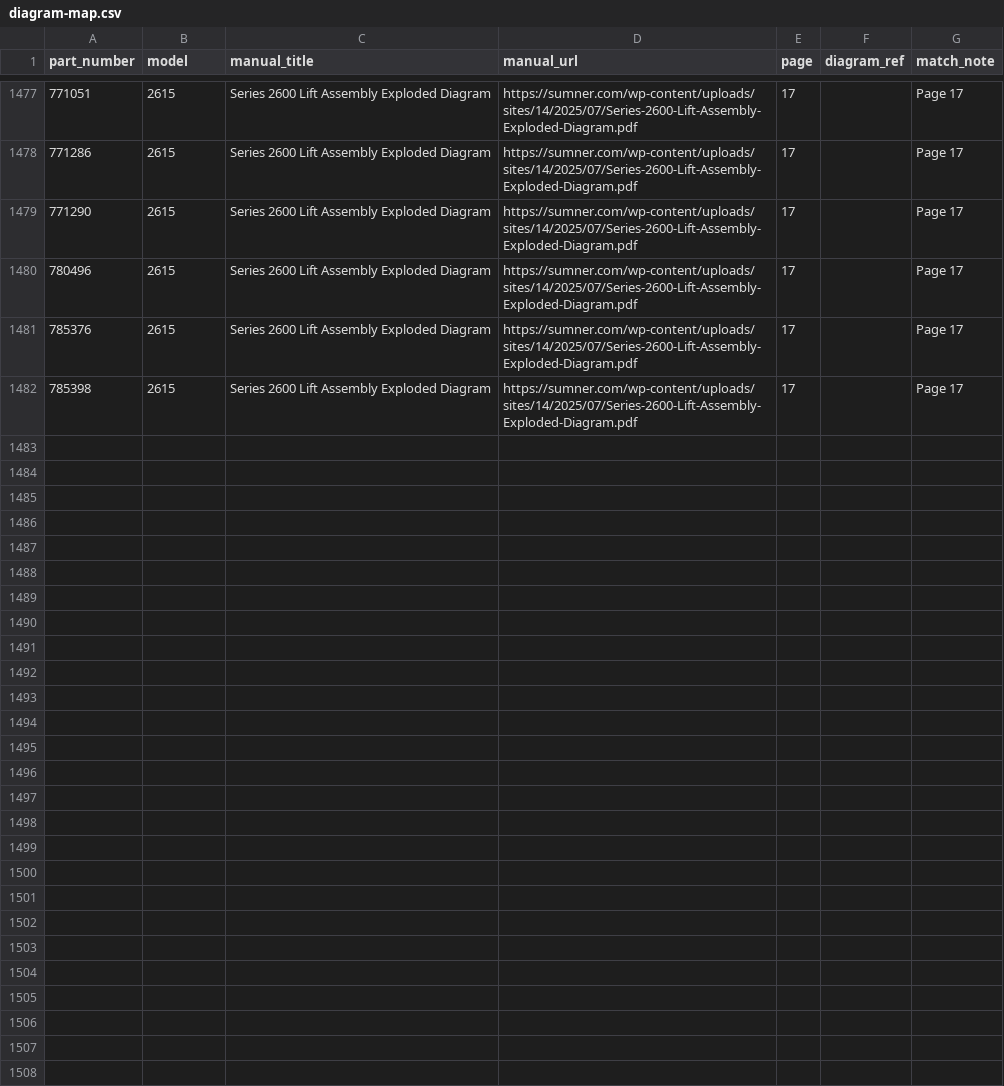
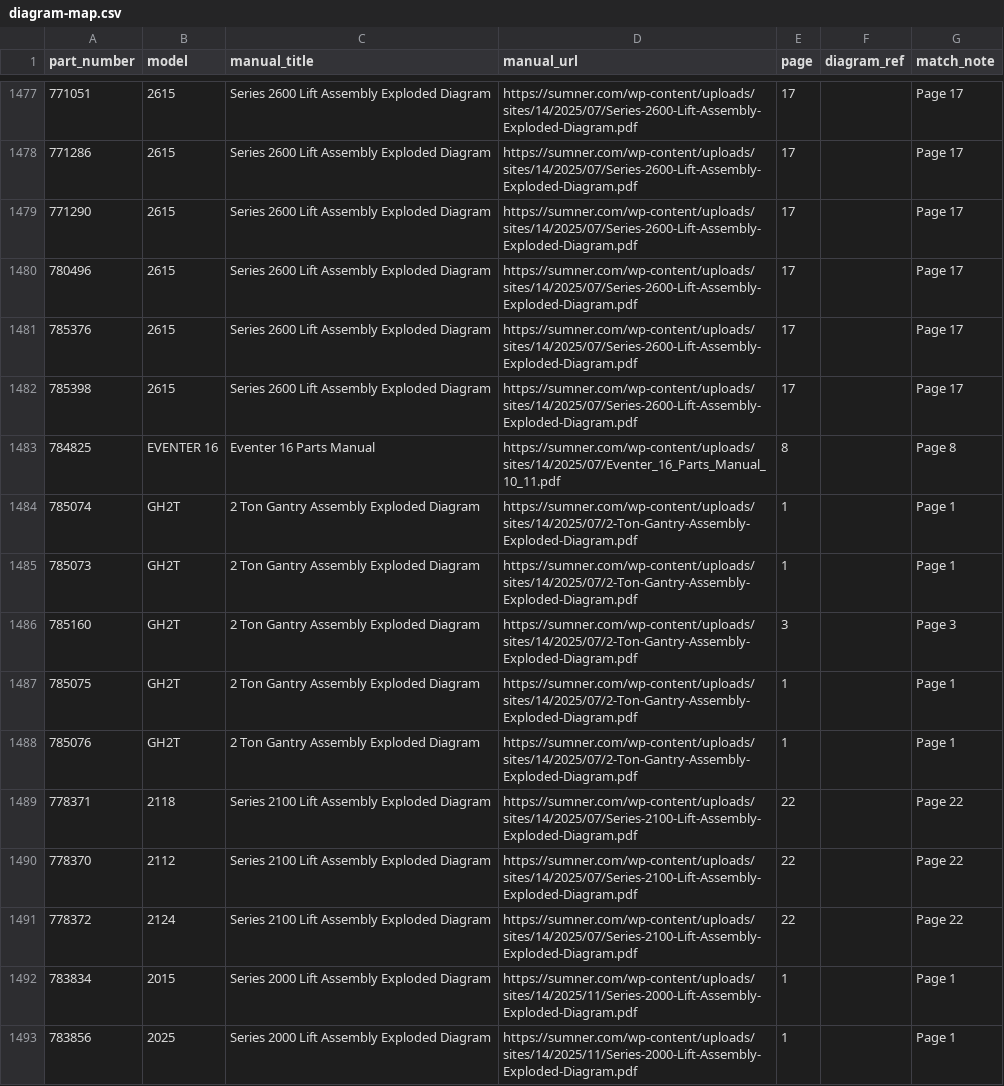
Before and after one commit to sbezner/energized-engines-v2, a CSV file: notes/diagram-map.csv, drawn as a sheet; only a part is shown, gaps mark what is left out; the diff covers the shown part only.

```diff
--- a/notes/diagram-map.csv
+++ b/notes/diagram-map.csv
@@ -1482 +1482,12 @@ part_number,model,manual_title,manual_url,page,diagram_ref,match_note
 "785398","2615","Series 2600 Lift Assembly Exploded Diagram","https://sumner.com/wp-content/uploads/sites/14/2025/07/Series-2600-Lift-Assembly-Exploded-Diagram.pdf","17","","Page 17"
+"784825","EVENTER 16","Eventer 16 Parts Manual","https://sumner.com/wp-content/uploads/sites/14/2025/07/Eventer_16_Parts_Manual_10_11.pdf","8","","Page 8"
+"785074","GH2T","2 Ton Gantry Assembly Exploded Diagram","https://sumner.com/wp-content/uploads/sites/14/2025/07/2-Ton-Gantry-Assembly-Exploded-Diagram.pdf","1","","Page 1"
+"785073","GH2T","2 Ton Gantry Assembly Exploded Diagram","https://sumner.com/wp-content/uploads/sites/14/2025/07/2-Ton-Gantry-Assembly-Exploded-Diagram.pdf","1","","Page 1"
+"785160","GH2T","2 Ton Gantry Assembly Exploded Diagram","https://sumner.com/wp-content/uploads/sites/14/2025/07/2-Ton-Gantry-Assembly-Exploded-Diagram.pdf","3","","Page 3"
+"785075","GH2T","2 Ton Gantry Assembly Exploded Diagram","https://sumner.com/wp-content/uploads/sites/14/2025/07/2-Ton-Gantry-Assembly-Exploded-Diagram.pdf","1","","Page 1"
+"785076","GH2T","2 Ton Gantry Assembly Exploded Diagram","https://sumner.com/wp-content/uploads/sites/14/2025/07/2-Ton-Gantry-Assembly-Exploded-Diagram.pdf","1","","Page 1"
+"778371","2118","Series 2100 Lift Assembly Exploded Diagram","https://sumner.com/wp-content/uploads/sites/14/2025/07/Series-2100-Lift-Assembly-Exploded-Diagram.pdf","22","","Page 22"
+"778370","2112","Series 2100 Lift Assembly Exploded Diagram","https://sumner.com/wp-content/uploads/sites/14/2025/07/Series-2100-Lift-Assembly-Exploded-Diagram.pdf","22","","Page 22"
+"778372","2124","Series 2100 Lift Assembly Exploded Diagram","https://sumner.com/wp-content/uploads/sites/14/2025/07/Series-2100-Lift-Assembly-Exploded-Diagram.pdf","22","","Page 22"
+"783834","2015","Series 2000 Lift Assembly Exploded Diagram","https://sumner.com/wp-content/uploads/sites/14/2025/11/Series-2000-Lift-Assembly-Exploded-Diagram.pdf","1","","Page 1"
+"783856","2025","Series 2000 Lift Assembly Exploded Diagram","https://sumner.com/wp-content/uploads/sites/14/2025/11/Series-2000-Lift-Assembly-Exploded-Diagram.pdf","1","","Page 1"
```
Also changed, not shown: 11 added rows elsewhere in this file, notes/manual-sources.csv, 30 other files.
